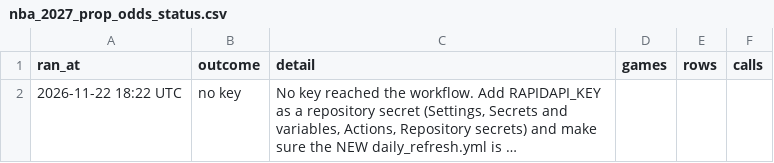
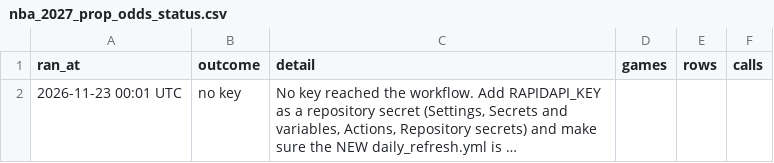
Before and after one commit to HitByOne/NBALedger, a CSV file: site/data/nba_2027_prop_odds_status.csv, drawn as a sheet; long unchanged cells end in …; the diff names each change by its address in the sheet, - before the commit and + after, or states it on an @@ line.

```diff
--- a/site/data/nba_2027_prop_odds_status.csv
+++ b/site/data/nba_2027_prop_odds_status.csv
-A2 (ran_at): 2026-11-22 18:22 UTC
+A2 (ran_at): 2026-11-23 00:01 UTC
```
Also changed, not shown: site/data/nba_2027_injury_report.csv, site/data/nba_2027_upcoming_matchups.csv.
